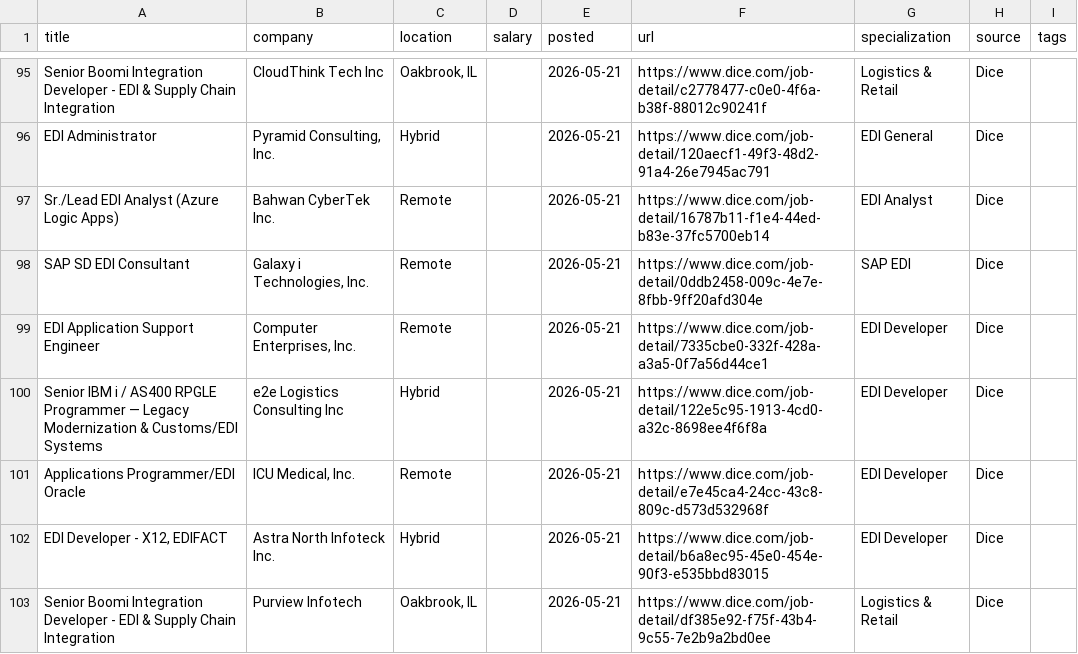
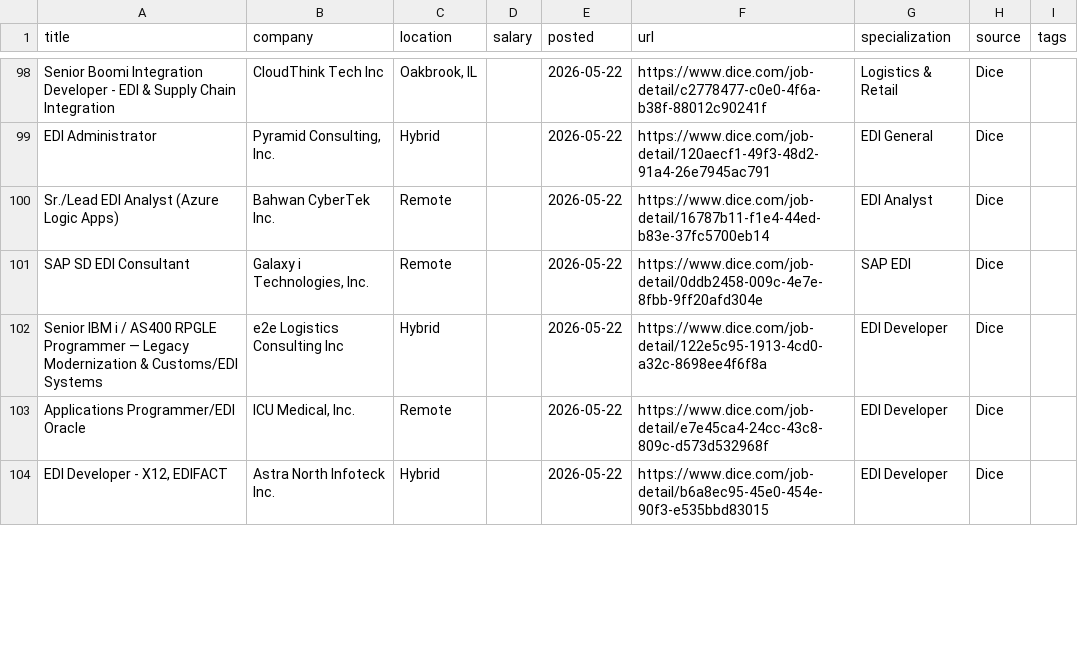
Before and after one commit to remoteediproject-ctrl/remoteedi-jobs, a CSV file: edi_jobs_all.csv, drawn as a sheet; only a part is shown, gaps mark what is left out; removed rows and columns are numbered as before the commit, all else as after; the diff covers the shown part only; the diff names each change by its address in the sheet, - before the commit and + after, or states it on an @@ line.

```diff
--- a/edi_jobs_all.csv
+++ b/edi_jobs_all.csv
-E98:E101 (posted): 2026-05-21
+E98:E101 (posted): 2026-05-22
-row 99: EDI Application Support Engineer | Computer Enterprises, Inc. | Remote |  | 2026-05-21 | https://www.dice.com/job-detail/7335cbe0-332f-428a-a3a5-0f7a56d44ce1 | EDI Developer | Dice
-E102:E104 (posted): 2026-05-21
+E102:E104 (posted): 2026-05-22
-row 103: Senior Boomi Integration Developer - EDI & Supply Chain Integration | Purview Infotech | Oakbrook, IL |  | 2026-05-21 | https://www.dice.com/job-detail/df385e92-f75f-43b4-9c55-7e2b9a2bd0ee | Logistics & Retail | Dice
```
Also changed, not shown: 10 added rows, 7 removed rows and 57 edited cells elsewhere in this file, 2 other files.
